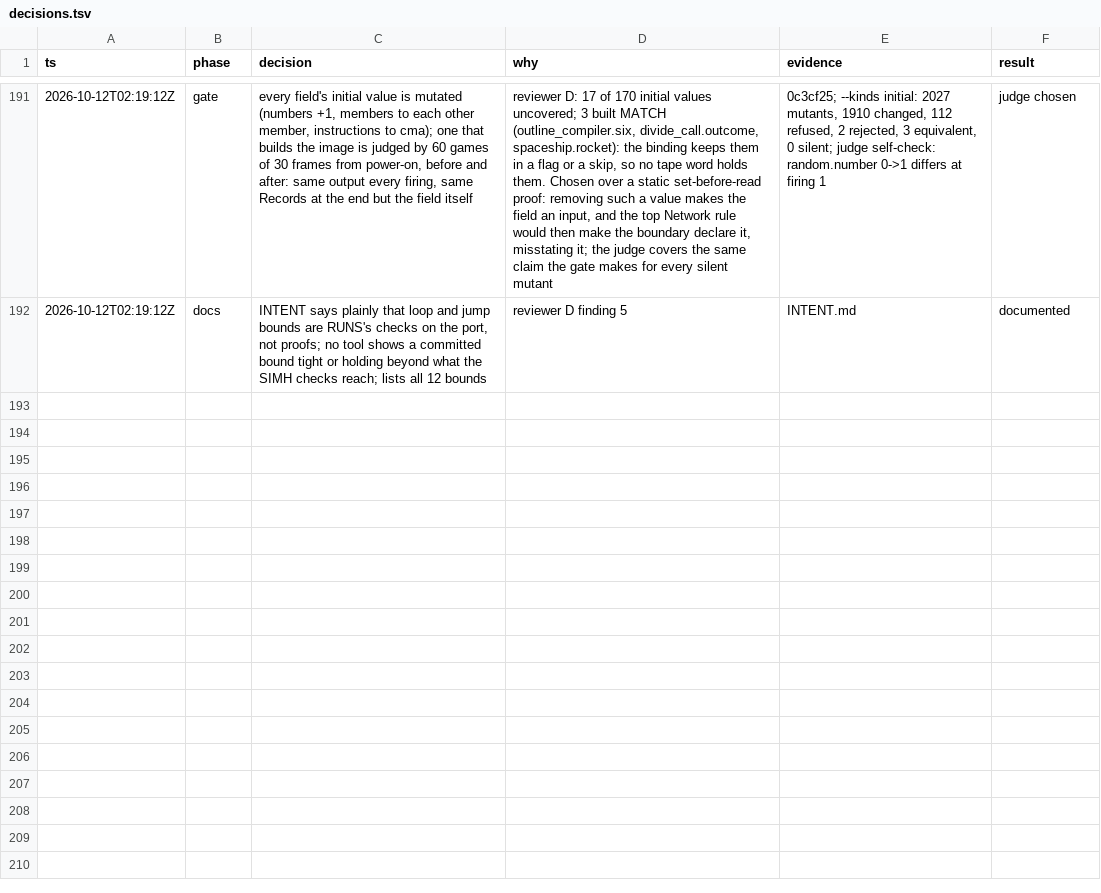
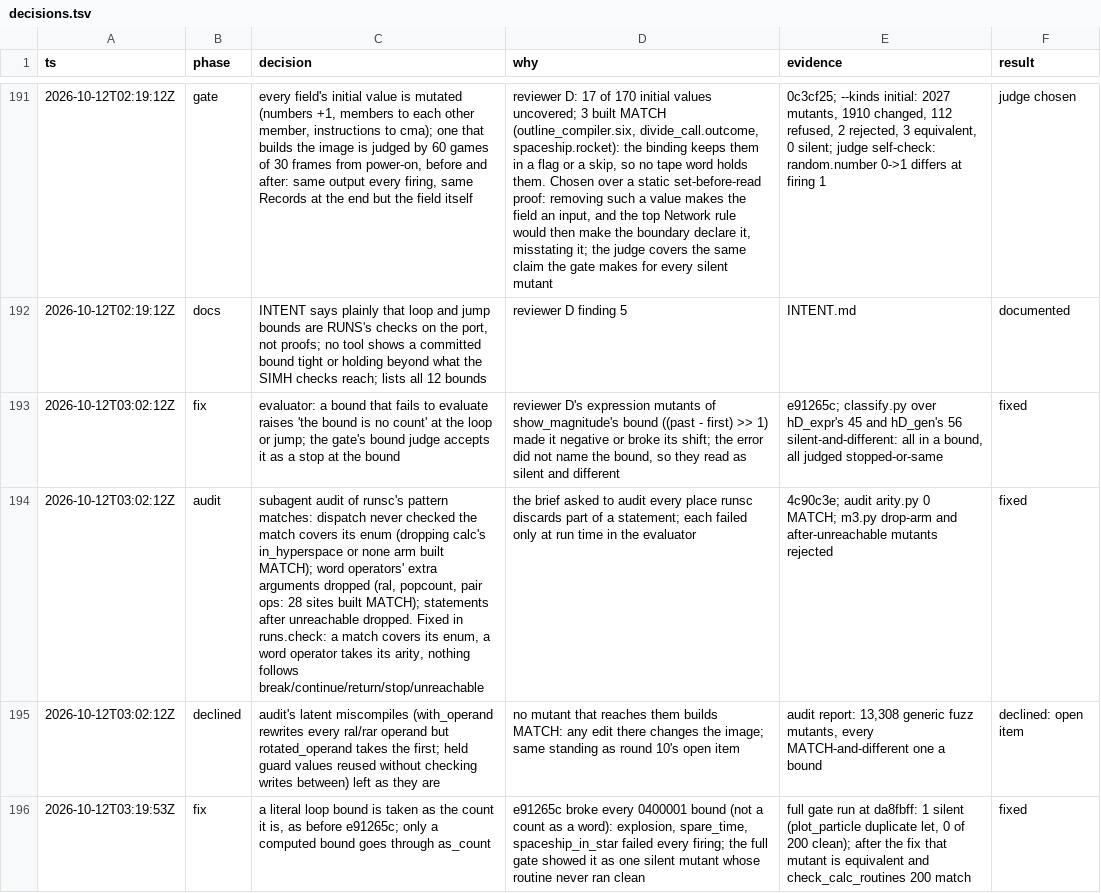
Before and after one commit to wScottSh/RUNS-Spacewar, a TSV file: docs/decisions.tsv, drawn as a sheet; only a part is shown, gaps mark what is left out; the diff names each change by its address in the sheet, - before the commit and + after, or states it on an @@ line.

```diff
--- a/docs/decisions.tsv
+++ b/docs/decisions.tsv
+row 193: 2026-10-12T03:02:12Z | fix | evaluator: a bound that fails to evaluate raises 'the bound is no count' at the loop or jump; the gate's bound judge accepts it as a stop at the bound | reviewer D's expression mutants of show_magnitude's bound ((past - first) >> 1) made it negative or broke its shift; the error did not name the bound, so they read as silent and different | e91265c; classify.py over hD_expr's 45 and hD_gen's 56 silent-and-different: all in a bound, all judged stopped-or-same | fixed
+row 194: 2026-10-12T03:02:12Z | audit | subagent audit of runsc's pattern matches: dispatch never checked the match covers its enum (dropping calc's in_hyperspace or none arm built MATCH); word operators' extra arguments dropped (ral, popcount, pair ops: 28 sites built MATCH); statements after unreachable dropped. Fixed in runs.check: a match covers its enum, a word operator takes its arity, nothing follows break/continue/return/stop/unreachable | the brief asked to audit every place runsc discards part of a statement; each failed only at run time in the evaluator | 4c90c3e; audit arity.py 0 MATCH; m3.py drop-arm and after-unreachable mutants rejected | fixed
+row 195: 2026-10-12T03:02:12Z | declined | audit's latent miscompiles (with_operand rewrites every ral/rar operand but rotated_operand takes the first; held guard values reused without checking writes between) left as they are | no mutant that reaches them builds MATCH: any edit there changes the image; same standing as round 10's open item | audit report: 13,308 generic fuzz mutants, every MATCH-and-different one a bound | declined: open item
+row 196: 2026-10-12T03:19:53Z | fix | a literal loop bound is taken as the count it is, as before e91265c; only a computed bound goes through as_count | e91265c broke every 0400001 bound (not a count as a word): explosion, spare_time, spaceship_in_star failed every firing; the full gate showed it as one silent mutant whose routine never ran clean | full gate run at da8fbff: 1 silent (plot_particle duplicate let, 0 of 200 clean); after the fix that mutant is equivalent and check_calc_routines 200 match | fixed
```
Also changed, not shown: 2 other files.
